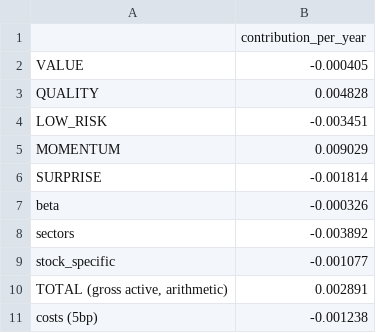
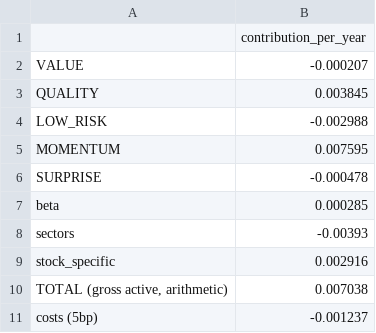
Before and after one commit to DarrenChee8/Systematic-Equity-, a CSV file: reports/m5_attribution.csv, drawn as a sheet.

```diff
--- a/reports/m5_attribution.csv
+++ b/reports/m5_attribution.csv
@@ -1,11 +1,11 @@
 ,contribution_per_year
-VALUE,-0.000405
-QUALITY,0.004828
-LOW_RISK,-0.003451
-MOMENTUM,0.009029
-SURPRISE,-0.001814
-beta,-0.000326
-sectors,-0.003892
-stock_specific,-0.001077
-"TOTAL (gross active, arithmetic)",0.002891
-costs (5bp),-0.001238
+VALUE,-0.000207
+QUALITY,0.003845
+LOW_RISK,-0.002988
+MOMENTUM,0.007595
+SURPRISE,-0.000478
+beta,0.000285
+sectors,-0.00393
+stock_specific,0.002916
+"TOTAL (gross active, arithmetic)",0.007038
+costs (5bp),-0.001237
```
Also changed, not shown: reports/m4_latest_holdings.csv, reports/m4_latest_sectors.csv, 17 other files.
